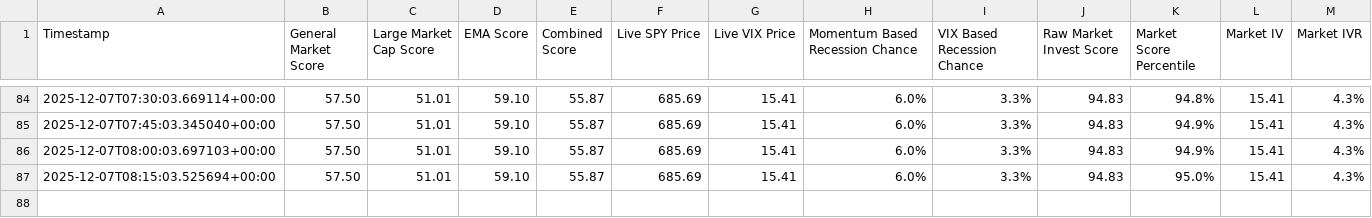
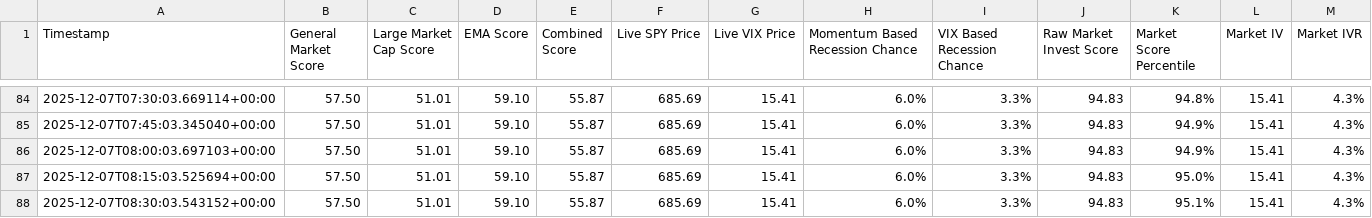
Before and after one commit to Market-Insights-Center/SkyNet, a CSV file: market_data.csv, drawn as a sheet; only a part is shown, gaps mark what is left out.

```diff
--- a/market_data.csv
+++ b/market_data.csv
@@ -87 +87,2 @@ Timestamp,General Market Score,Large Market Cap Score,EMA Score,Combined Score,L
 2025-12-07T08:15:03.525694+00:00,57.50,51.01,59.10,55.87,685.69,15.41,6.0%,3.3%,94.83,95.0%,15.41,4.3%
+2025-12-07T08:30:03.543152+00:00,57.50,51.01,59.10,55.87,685.69,15.41,6.0%,3.3%,94.83,95.1%,15.41,4.3%
```
Also changed, not shown: 2 other files.
